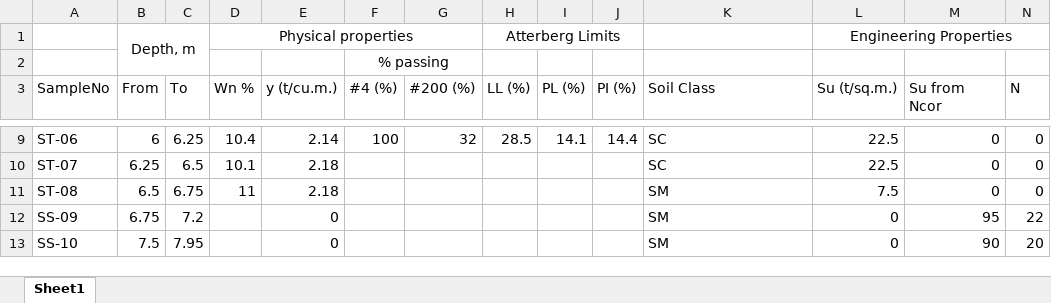
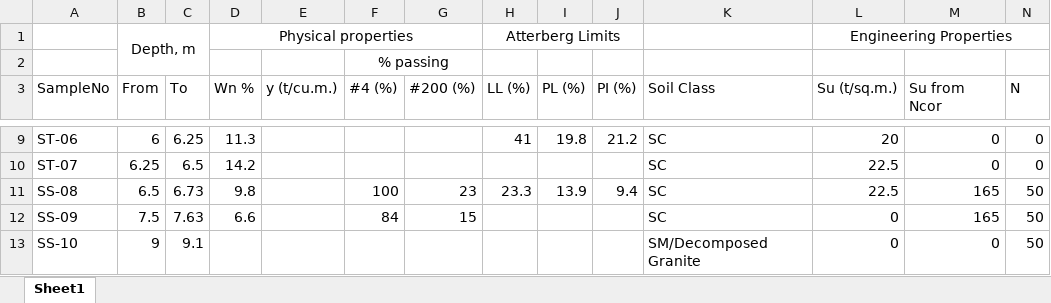
Before and after one commit to Atchara123/1234, an Excel workbook: BL1.xlsx, sheet Sheet1, drawn as a sheet; only a part is shown, gaps mark what is left out; values as stored, in another font and other column widths than the file's, no borders; removed rows and columns are numbered as before the commit, all else as after; the diff covers the shown part only; the diff names each change by its address in the sheet, - before the commit and + after, or states it on an @@ line.

```diff
--- a/BL1.xlsx (sheet Sheet1)
+++ b/BL1.xlsx (sheet Sheet1)
-D9 (Wn %): 10.4
+D9 (Wn %): 11.3
-E9 (y (t/cu.m.)): 2.14
+E9 (y (t/cu.m.)): (empty)
-F9 (#4 (%)): 100
+F9 (#4 (%)): (empty)
-G9 (#200 (%)): 32
+G9 (#200 (%)): (empty)
-H9 (LL (%)): 28.5
+H9 (LL (%)): 41
-I9 (PL (%)): 14.1
+I9 (PL (%)): 19.8
-J9 (PI (%)): 14.4
+J9 (PI (%)): 21.2
-L9 (Su (t/sq.m.)): 22.5
+L9 (Su (t/sq.m.)): 20
-D10 (Wn %): 10.1
+D10 (Wn %): 14.2
-E10 (y (t/cu.m.)): 2.18
+E10 (y (t/cu.m.)): (empty)
-row 11: ST-08 | 6.5 | 6.75 | 11 | 2.18 |  |  |  |  |  | SM | 7.5 | 0 | 0
+row 11: SS-08 | 6.5 | 6.73 | 9.8 |  | 100 | 23 | 23.3 | 13.9 | 9.4 | SC | 22.5 | 165 | 50
-B12 (From): 6.75
+B12 (From): 7.5
-C12 (To): 7.2
+C12 (To): 7.63
-D12 (Wn %): (empty)
+D12 (Wn %): 6.6
-E12:E13 (y (t/cu.m.)): 0
+E12:E13 (y (t/cu.m.)): (empty)
-F12 (#4 (%)): (empty)
+F12 (#4 (%)): 84
-G12 (#200 (%)): (empty)
+G12 (#200 (%)): 15
-K12 (Soil Class): SM
+K12 (Soil Class): SC
-M12 (Su from Ncor): 95
+M12 (Su from Ncor): 165
-N12 (N): 22
+N12 (N): 50
-B13 (From): 7.5
+B13 (From): 9
-C13 (To): 7.95
+C13 (To): 9.1
-K13 (Soil Class): SM
+K13 (Soil Class): SM/Decomposed Granite
-M13 (Su from Ncor): 90
+M13 (Su from Ncor): 0
-N13 (N): 20
+N13 (N): 50
```
Also changed, not shown: 7 added rows, 13 removed rows and 85 edited cells elsewhere in this sheet.
